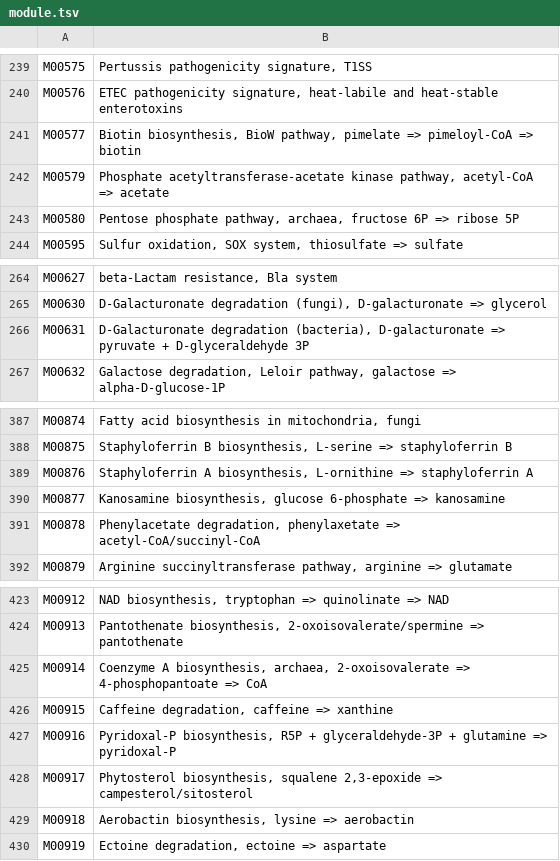
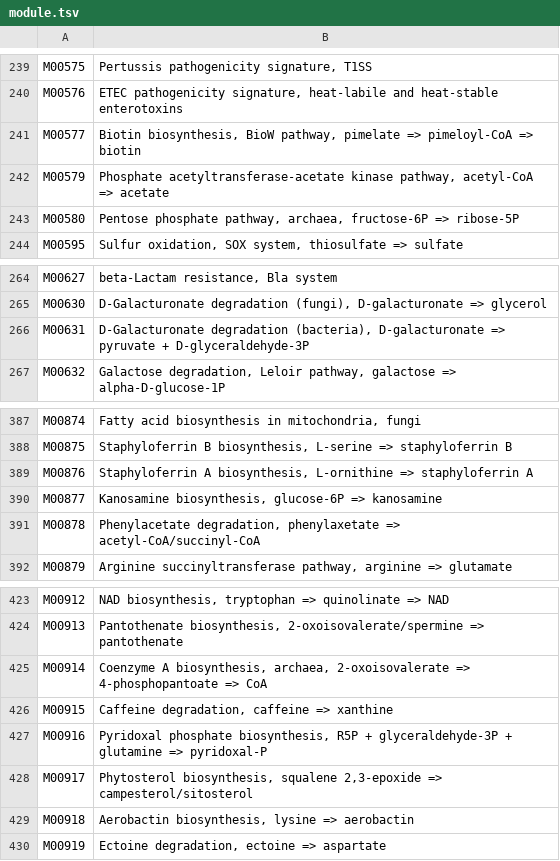
Before and after one commit to byemaxx/MetaX, a TSV file: metax/data/module.tsv, drawn as a sheet; only a part is shown, gaps mark what is left out; the diff covers the shown part only.

```diff
--- a/metax/data/module.tsv
+++ b/metax/data/module.tsv
@@ -242,3 +242,3 @@ M00577	Biotin biosynthesis, BioW pathway, pimelate => pimeloyl-CoA => biotin
 M00579	Phosphate acetyltransferase-acetate kinase pathway, acetyl-CoA => acetate
-M00580	Pentose phosphate pathway, archaea, fructose 6P => ribose 5P
+M00580	Pentose phosphate pathway, archaea, fructose-6P => ribose-5P
 M00595	Sulfur oxidation, SOX system, thiosulfate => sulfate
@@ -265,3 +265,3 @@ M00627	beta-Lactam resistance, Bla system
 M00630	D-Galacturonate degradation (fungi), D-galacturonate => glycerol
-M00631	D-Galacturonate degradation (bacteria), D-galacturonate => pyruvate + D-glyceraldehyde 3P
+M00631	D-Galacturonate degradation (bacteria), D-galacturonate => pyruvate + D-glyceraldehyde-3P
 M00632	Galactose degradation, Leloir pathway, galactose => alpha-D-glucose-1P
@@ -389,3 +389,3 @@ M00875	Staphyloferrin B biosynthesis, L-serine => staphyloferrin B
 M00876	Staphyloferrin A biosynthesis, L-ornithine => staphyloferrin A
-M00877	Kanosamine biosynthesis, glucose 6-phosphate => kanosamine
+M00877	Kanosamine biosynthesis, glucose-6P => kanosamine
 M00878	Phenylacetate degradation, phenylaxetate => acetyl-CoA/succinyl-CoA
@@ -426,3 +426,3 @@ M00914	Coenzyme A biosynthesis, archaea, 2-oxoisovalerate => 4-phosphopantoate =
 M00915	Caffeine degradation, caffeine => xanthine
-M00916	Pyridoxal-P biosynthesis, R5P + glyceraldehyde-3P + glutamine => pyridoxal-P
+M00916	Pyridoxal phosphate biosynthesis, R5P + glyceraldehyde-3P + glutamine => pyridoxal-P
 M00917	Phytosterol biosynthesis, squalene 2,3-epoxide => campesterol/sitosterol
```
Also changed, not shown: 13 added rows and 17 edited cells elsewhere in this file, metax/data/pathway.tsv, 7 other files.
